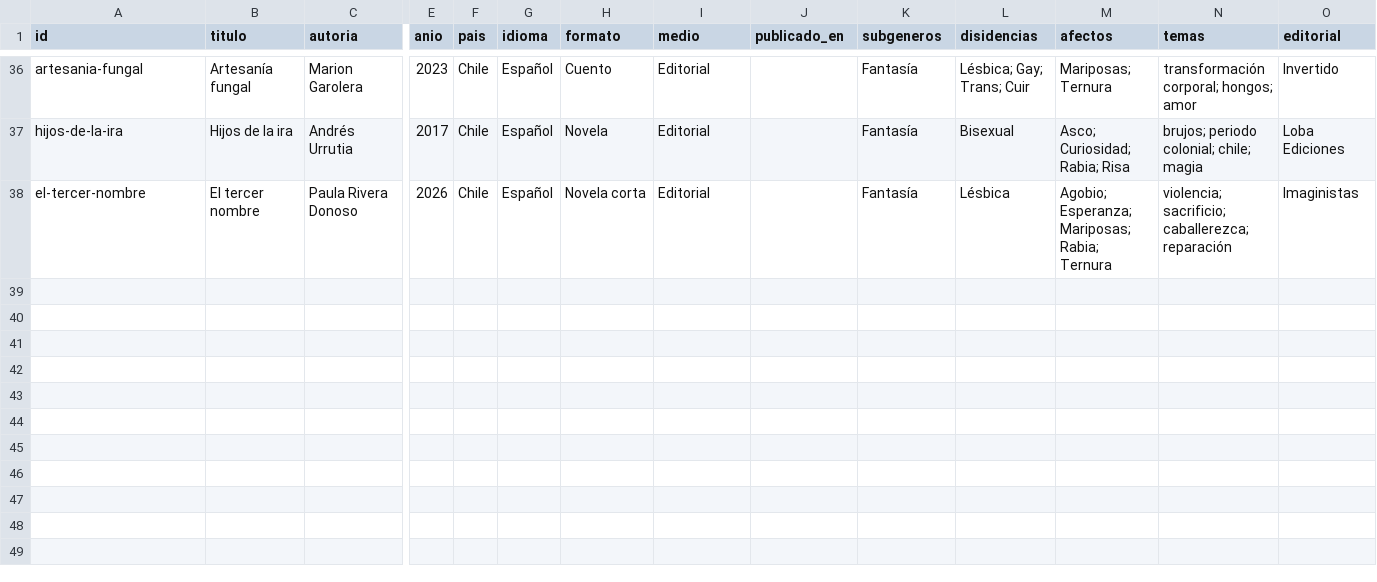
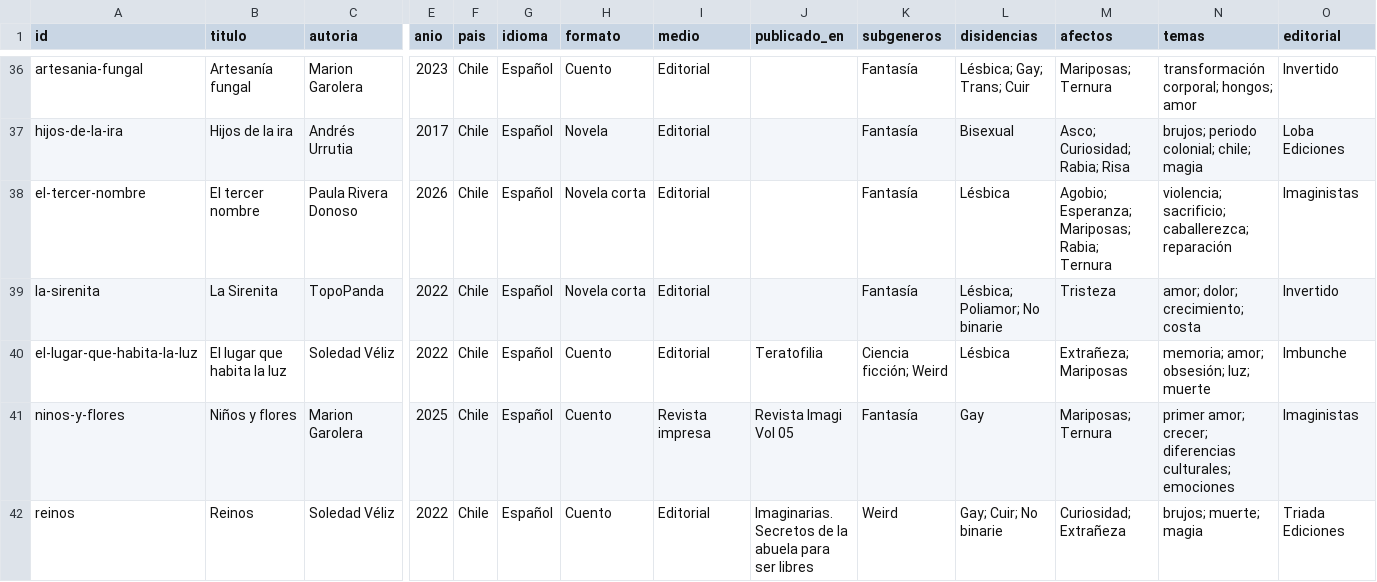
Before and after one commit to archivo-andromeda/archivo-andromeda, a CSV file: datos/obras.csv, drawn as a sheet; only a part is shown, gaps mark what is left out; rows hold the shown columns only; the diff names each change by its address in the sheet, - before the commit and + after, or states it on an @@ line.

```diff
--- a/datos/obras.csv
+++ b/datos/obras.csv
+row 39: la-sirenita | La Sirenita | TopoPanda | 2022 | Chile | Español | Novela corta | Editorial |  | Fantasía | Lésbica; Poliamor; No binarie | Tristeza | amor; dolor; crecimiento; costa | Invertido
+row 40: el-lugar-que-habita-la-luz | El lugar que habita la luz | Soledad Véliz | 2022 | Chile | Español | Cuento | Editorial | Teratofilia | Ciencia ficción; Weird | Lésbica | Extrañeza; Mariposas | memoria; amor; obsesión; luz; muerte | Imbunche
+row 41: ninos-y-flores | Niños y flores | Marion Garolera | 2025 | Chile | Español | Cuento | Revista impresa | Revista Imagi Vol 05 | Fantasía | Gay | Mariposas; Ternura | primer amor; crecer; diferencias culturales; emociones | Imaginistas
+row 42: reinos | Reinos | Soledad Véliz | 2022 | Chile | Español | Cuento | Editorial | Imaginarias. Secretos de la abuela para ser libres | Weird | Gay; Cuir; No binarie | Curiosidad; Extrañeza | brujos; muerte; magia | Triada Ediciones
```
